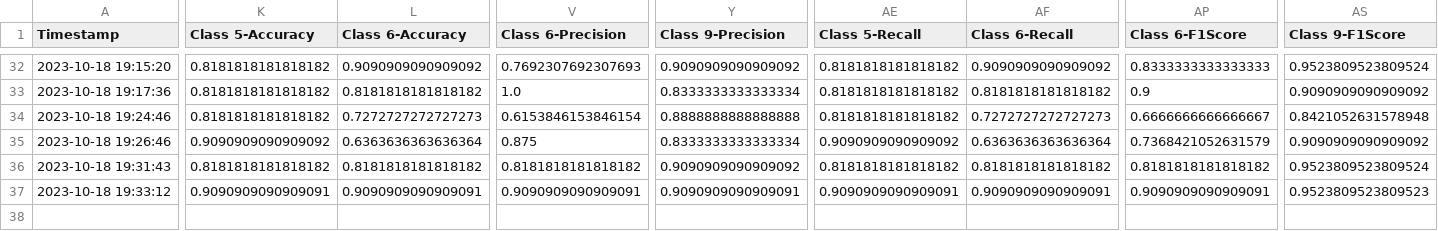
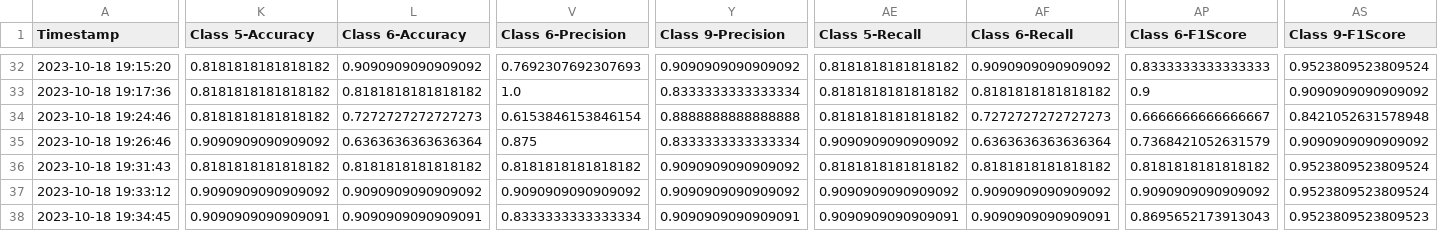
Before and after one commit to CS4272-QualityEngineering-Project/Lung-Sound-Classification-to-Detect-Respiratory-Diseases, a CSV file: SummaryTraining.csv, drawn as a sheet; only a part is shown, gaps mark what is left out; rows hold the shown columns only; the diff names each change by its address in the sheet, - before the commit and + after, or states it on an @@ line.

```diff
--- a/SummaryTraining.csv
+++ b/SummaryTraining.csv
-K37 (Class 5-Accuracy): 0.9090909090909091
+K37 (Class 5-Accuracy): 0.9090909090909092
-L37 (Class 6-Accuracy): 0.9090909090909091
+L37 (Class 6-Accuracy): 0.9090909090909092
-V37 (Class 6-Precision): 0.9090909090909091
+V37 (Class 6-Precision): 0.9090909090909092
-Y37 (Class 9-Precision): 0.9090909090909091
+Y37 (Class 9-Precision): 0.9090909090909092
-AE37 (Class 5-Recall): 0.9090909090909091
+AE37 (Class 5-Recall): 0.9090909090909092
-AF37 (Class 6-Recall): 0.9090909090909091
+AF37 (Class 6-Recall): 0.9090909090909092
-AP37 (Class 6-F1Score): 0.9090909090909091
+AP37 (Class 6-F1Score): 0.9090909090909092
-AS37 (Class 9-F1Score): 0.9523809523809523
+AS37 (Class 9-F1Score): 0.9523809523809524
+row 38: 2023-10-18 19:34:45 | 0.9090909090909091 | 0.9090909090909091 | 0.8333333333333334 | 0.9090909090909091 | 0.9090909090909091 | 0.9090909090909091 | 0.8695652173913043 | 0.9523809523809523
```
